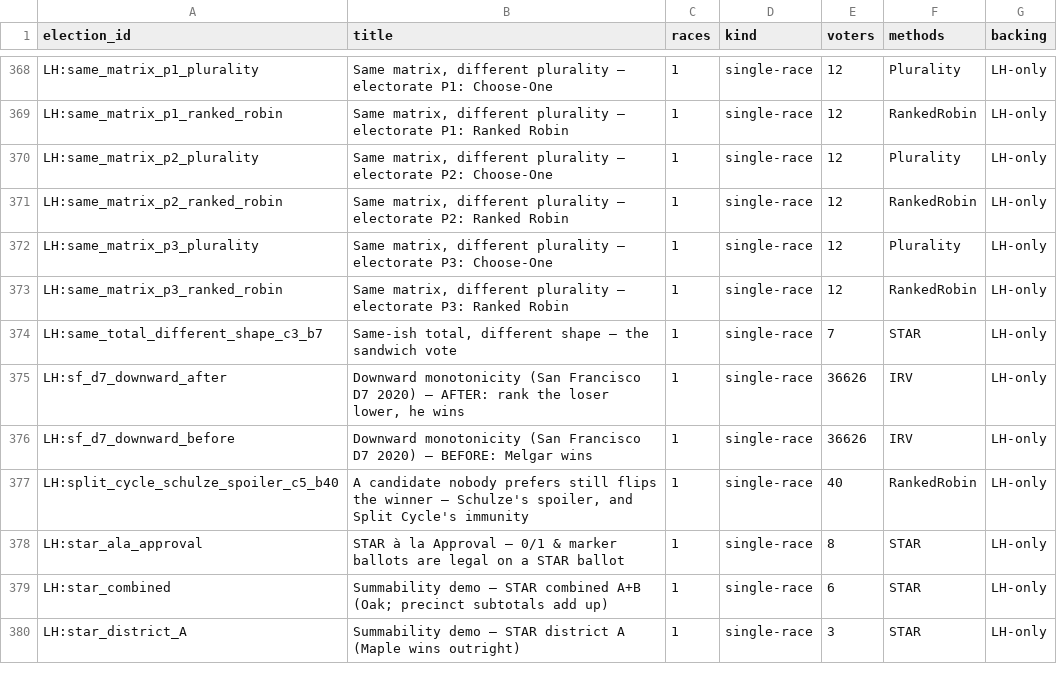
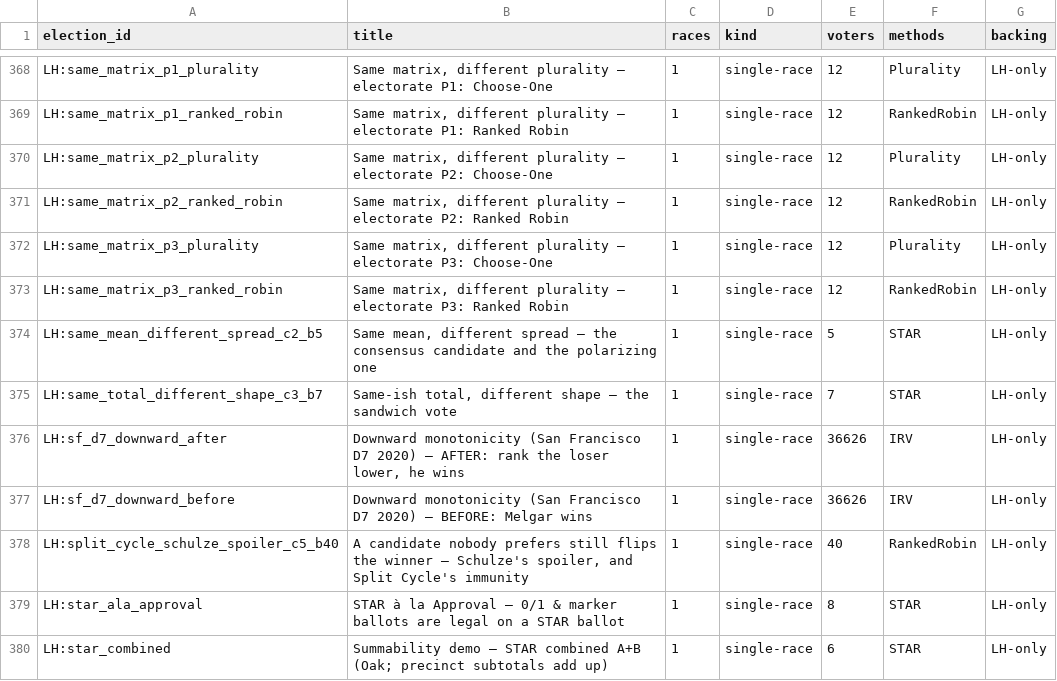
Before and after one commit to masiarek/star-voting-library, a CSV file: 07_Concepts/YAML_test_case_index/elections.csv, drawn as a sheet; only a part is shown, gaps mark what is left out; the shorter side is filled out with more unchanged rows; the diff names each change by its address in the sheet, - before the commit and + after, or states it on an @@ line.

```diff
--- a/07_Concepts/YAML_test_case_index/elections.csv
+++ b/07_Concepts/YAML_test_case_index/elections.csv
+row 374: LH:same_mean_different_spread_c2_b5 | Same mean, different spread — the consensus candidate and the polarizing one | 1 | single-race | 5 | STAR | LH-only
```
Also changed, not shown: 07_Concepts/YAML_test_case_index/races.csv, 52 other files.
